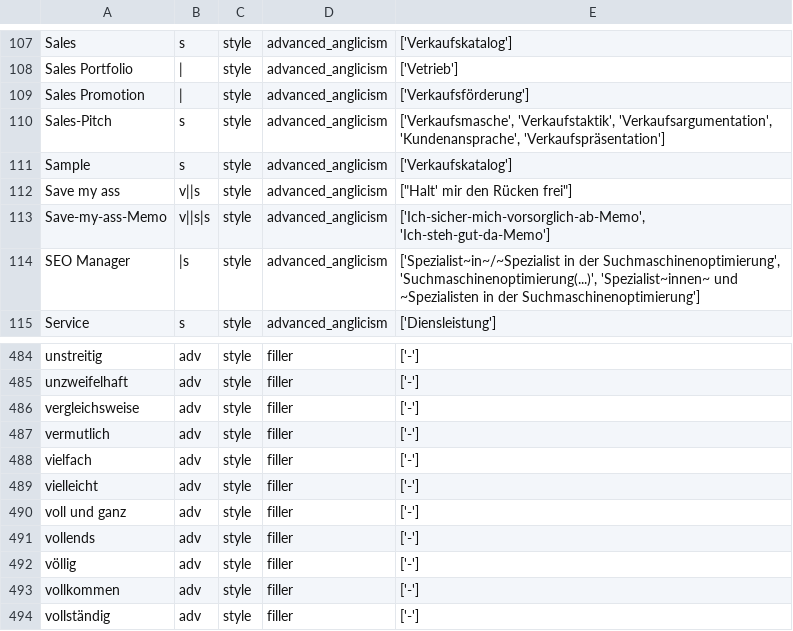
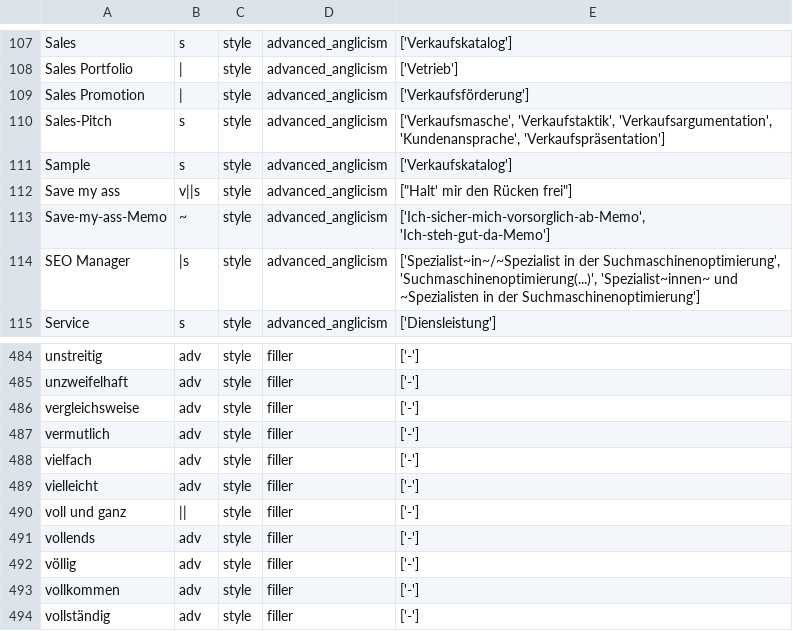
Before and after one commit to witty-works/nlp_api, a CSV file: training_data/de/style_words.csv, drawn as a sheet; only a part is shown, gaps mark what is left out.

```diff
--- a/training_data/de/style_words.csv
+++ b/training_data/de/style_words.csv
@@ -112,3 +112,3 @@ Sample,s,style,advanced_anglicism,['Verkaufskatalog']
 Save my ass,v||s,style,advanced_anglicism,"[""Halt' mir den Rücken frei""]"
-Save-my-ass-Memo,v||s|s,style,advanced_anglicism,"['Ich-sicher-mich-vorsorglich-ab-Memo', 'Ich-steh-gut-da-Memo']"
+Save-my-ass-Memo,~,style,advanced_anglicism,"['Ich-sicher-mich-vorsorglich-ab-Memo', 'Ich-steh-gut-da-Memo']"
 SEO Manager,|s,style,advanced_anglicism,"['Spezialist~in~/~Spezialist in der Suchmaschinenoptimierung', 'Suchmaschinenoptimierung(...)', 'Spezialist~innen~ und ~Spezialisten in der Suchmaschinenoptimierung']"
@@ -489,3 +489,3 @@ vielfach,adv,style,filler,['-']
 vielleicht,adv,style,filler,['-']
-voll und ganz,adv,style,filler,['-']
+voll und ganz,||,style,filler,['-']
 vollends,adv,style,filler,['-']
```
Also changed, not shown: training_data/de/abbreviations.csv, training_data/de/ub_no_plur_words.csv, 8 other files.
